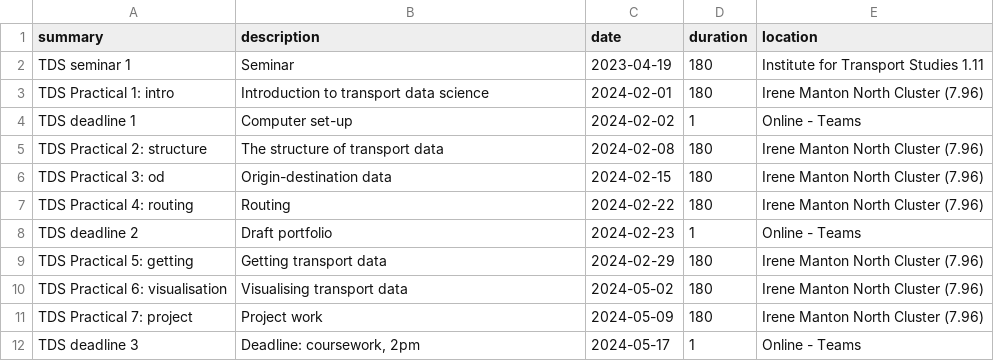
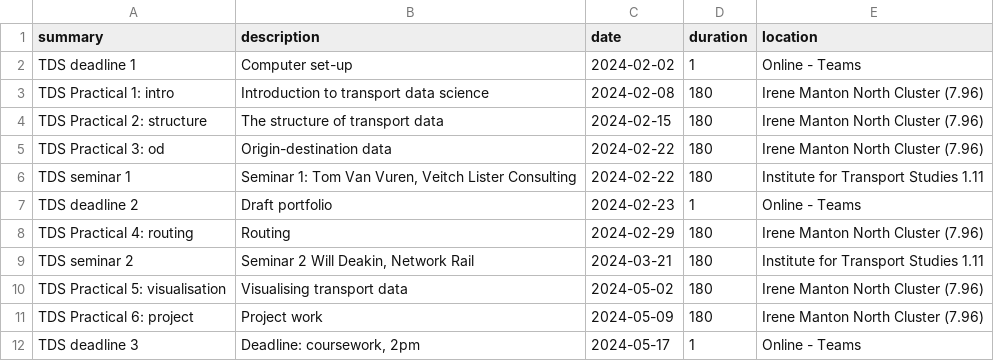
Before and after one commit to ITSLeeds/TDS, a CSV file: timetable.csv, drawn as a sheet.

Commit message:
Update timetable, close #114

```diff
--- a/timetable.csv
+++ b/timetable.csv
@@ -1,12 +1,12 @@
 summary,description,date,duration,location
-TDS seminar 1,Seminar,2023-04-19,180,Institute for Transport Studies 1.11
-TDS Practical 1: intro,Introduction to transport data science,2024-02-01,180,Irene Manton North Cluster (7.96)
 TDS deadline 1,Computer set-up,2024-02-02,1,Online - Teams
-TDS Practical 2: structure,The structure of transport data,2024-02-08,180,Irene Manton North Cluster (7.96)
-TDS Practical 3: od,Origin-destination data,2024-02-15,180,Irene Manton North Cluster (7.96)
-TDS Practical 4: routing,Routing,2024-02-22,180,Irene Manton North Cluster (7.96)
+TDS Practical 1: intro,Introduction to transport data science,2024-02-08,180,Irene Manton North Cluster (7.96)
+TDS Practical 2: structure,The structure of transport data,2024-02-15,180,Irene Manton North Cluster (7.96)
+TDS Practical 3: od,Origin-destination data,2024-02-22,180,Irene Manton North Cluster (7.96)
+TDS seminar 1,"Seminar 1: Tom Van Vuren, Veitch Lister Consulting",2024-02-22,180,Institute for Transport Studies 1.11
 TDS deadline 2,Draft portfolio,2024-02-23,1,Online - Teams
-TDS Practical 5: getting,Getting transport data,2024-02-29,180,Irene Manton North Cluster (7.96)
-TDS Practical 6: visualisation,Visualising transport data,2024-05-02,180,Irene Manton North Cluster (7.96)
-TDS Practical 7: project,Project work,2024-05-09,180,Irene Manton North Cluster (7.96)
+TDS Practical 4: routing,Routing,2024-02-29,180,Irene Manton North Cluster (7.96)
+TDS seminar 2,"Seminar 2 Will Deakin, Network Rail",2024-03-21,180,Institute for Transport Studies 1.11
+TDS Practical 5: visualisation,Visualising transport data,2024-05-02,180,Irene Manton North Cluster (7.96)
+TDS Practical 6: project,Project work,2024-05-09,180,Irene Manton North Cluster (7.96)
 TDS deadline 3,"Deadline: coursework, 2pm",2024-05-17,1,Online - Teams
```
Also changed, not shown: 2 other files.
